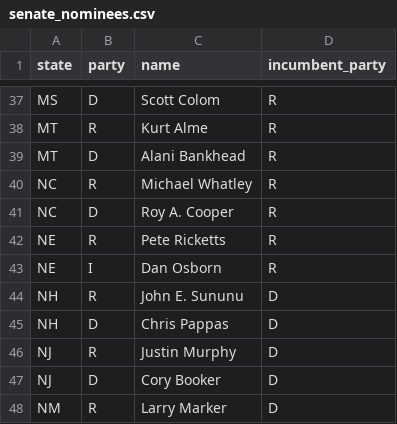
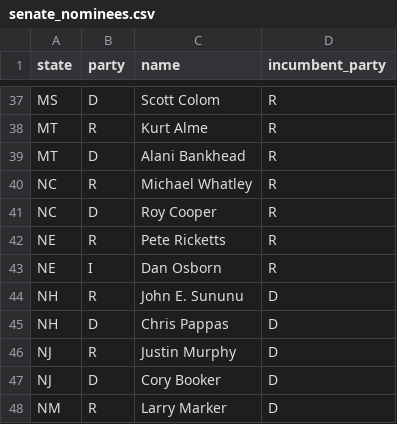
Before and after one commit to Sdlerm/2026midtetermelection_predictor_SQLPy, a CSV file: senate_nominees.csv, drawn as a sheet; only a part is shown, gaps mark what is left out.

```diff
--- a/senate_nominees.csv
+++ b/senate_nominees.csv
@@ -40,3 +40,3 @@ MT,D,Alani Bankhead,R
 NC,R,Michael Whatley,R
-NC,D,Roy A. Cooper,R
+NC,D,Roy Cooper,R
 NE,R,Pete Ricketts,R
```
Also changed, not shown: forecast_history/history.csv, house_nominees.csv, 7 other files.
